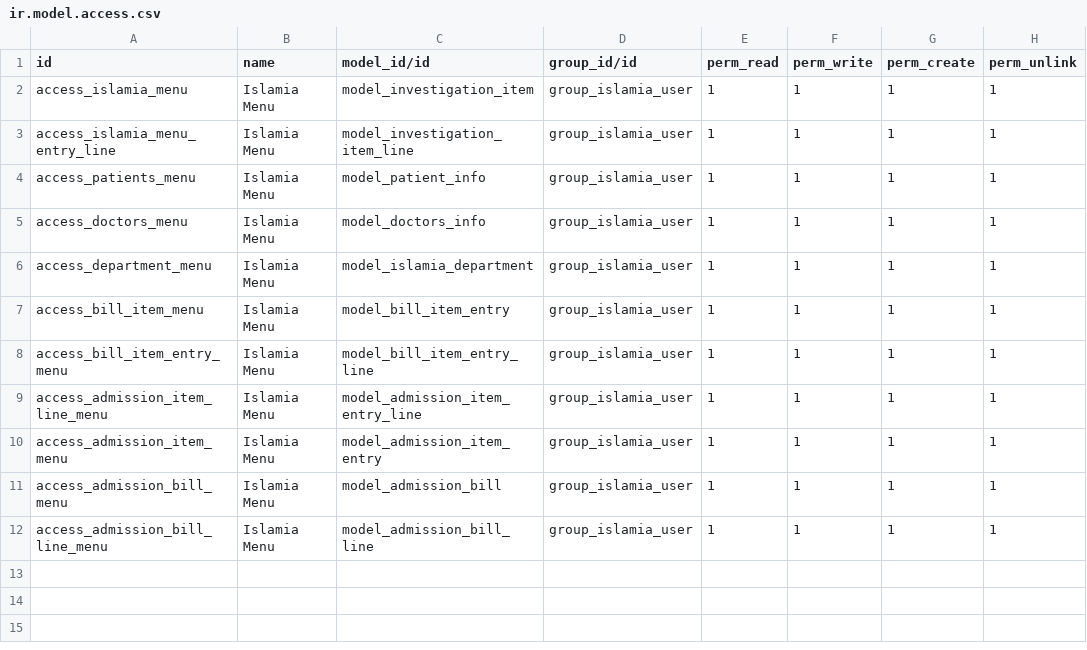
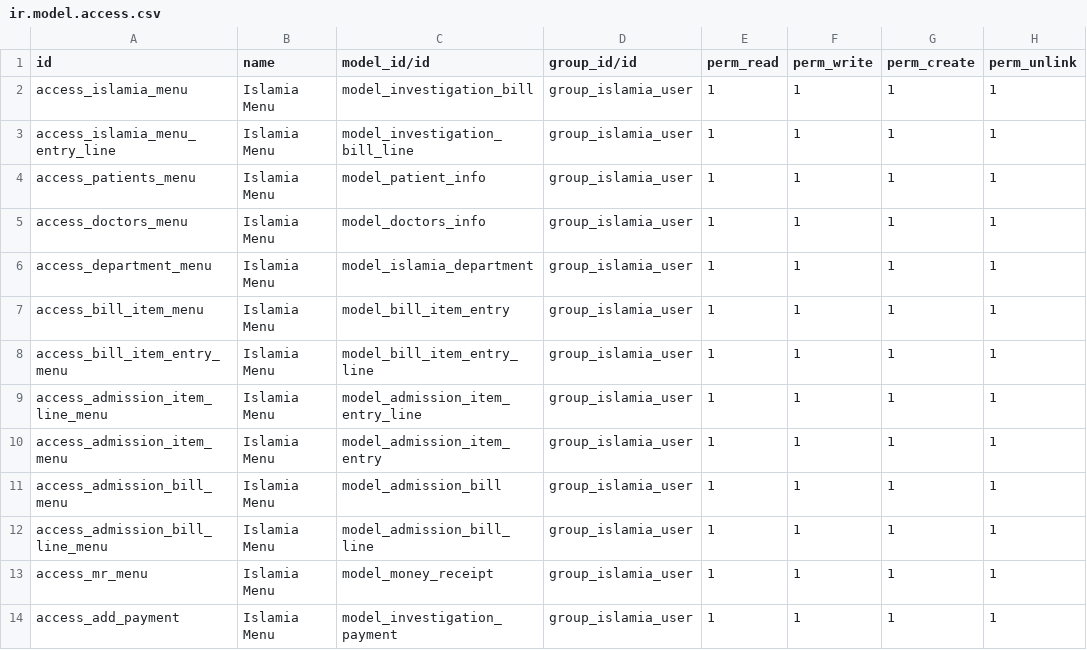
Before and after one commit to kazialamin71/islamia_laser, a CSV file: security/ir.model.access.csv, drawn as a sheet.

```diff
--- a/security/ir.model.access.csv
+++ b/security/ir.model.access.csv
@@ -1,4 +1,4 @@
 id,name,model_id/id,group_id/id,perm_read,perm_write,perm_create,perm_unlink
-access_islamia_menu,"Islamia Menu",model_investigation_item,group_islamia_user,1,1,1,1
-access_islamia_menu_entry_line,"Islamia Menu",model_investigation_item_line,group_islamia_user,1,1,1,1
+access_islamia_menu,"Islamia Menu",model_investigation_bill,group_islamia_user,1,1,1,1
+access_islamia_menu_entry_line,"Islamia Menu",model_investigation_bill_line,group_islamia_user,1,1,1,1
 access_patients_menu,"Islamia Menu",model_patient_info,group_islamia_user,1,1,1,1
@@ -12 +12,3 @@ access_admission_bill_menu,"Islamia Menu",model_admission_bill,group_islamia_use
 access_admission_bill_line_menu,"Islamia Menu",model_admission_bill_line,group_islamia_user,1,1,1,1
+access_mr_menu,"Islamia Menu",model_money_receipt,group_islamia_user,1,1,1,1
+access_add_payment,"Islamia Menu",model_investigation_payment,group_islamia_user,1,1,1,1
```
Also changed, not shown: 27 other files.
